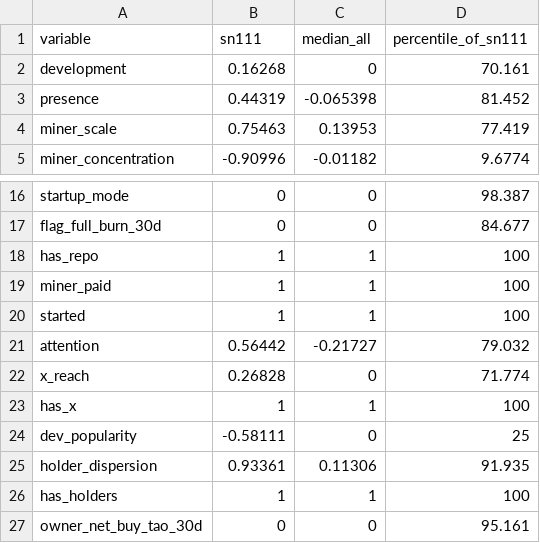
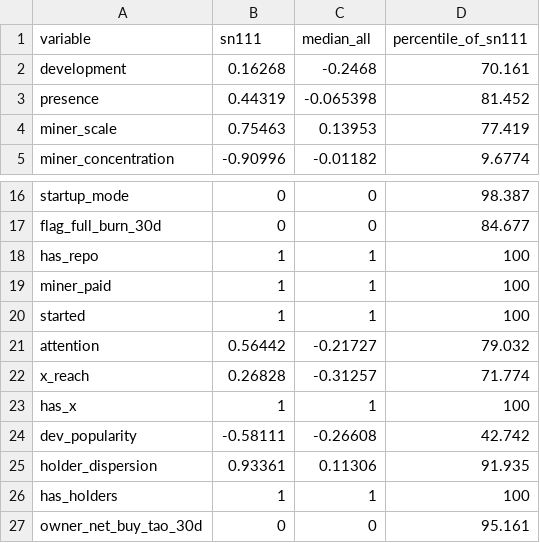
Before and after one commit to pkoellinger/bittensor-subnet-price-correlates, a CSV file: Output/wave1_exploratory_sn111_profile.csv, drawn as a sheet; only a part is shown, gaps mark what is left out.

```diff
--- a/Output/wave1_exploratory_sn111_profile.csv
+++ b/Output/wave1_exploratory_sn111_profile.csv
@@ -1,3 +1,3 @@
 "variable","sn111","median_all","percentile_of_sn111"
-"development",0.16268,0,70.161
+"development",0.16268,-0.2468,70.161
 "presence",0.44319,-0.065398,81.452
@@ -21,5 +21,5 @@
 "attention",0.56442,-0.21727,79.032
-"x_reach",0.26828,0,71.774
+"x_reach",0.26828,-0.31257,71.774
 "has_x",1,1,100
-"dev_popularity",-0.58111,0,25
+"dev_popularity",-0.58111,-0.26608,42.742
 "holder_dispersion",0.93361,0.11306,91.935
```
Also changed, not shown: Code/analysis/feature_blocks.csv, Output/wave1_analysis_table.csv, 31 other files.
